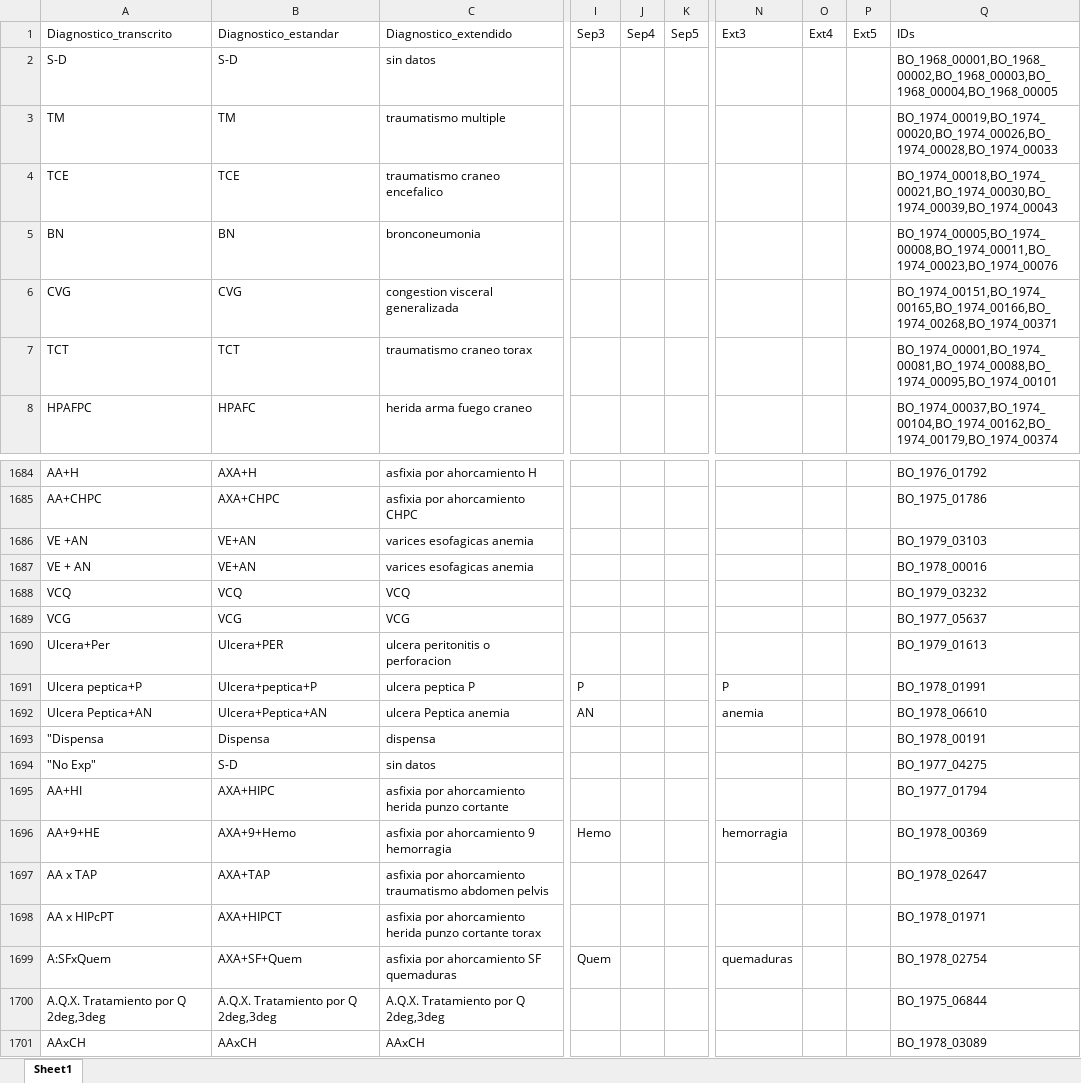
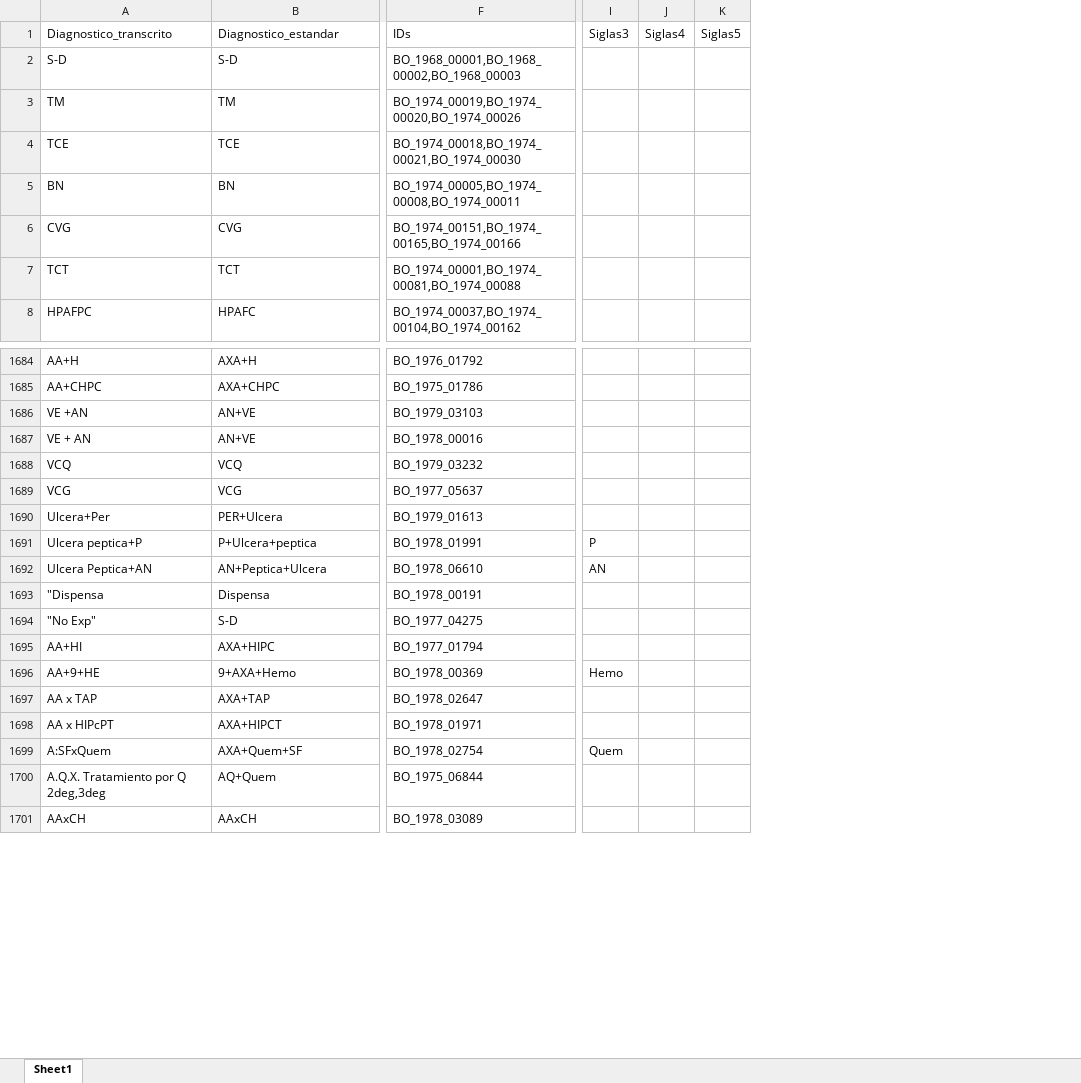
Before and after one commit to mar-esther23/SEMEFO_busqueda, an Excel workbook: catalogos/cat_diag_sustitucion_revisar.xlsx, sheet Sheet1, drawn as a sheet; only a part is shown, gaps mark what is left out; values as stored, in another font and other column widths than the file's, no cell formats; removed rows and columns are numbered as before the commit, all else as after; the diff covers the shown part only; the diff names each change by its address in the sheet, - before the commit and + after, or states it on an @@ line.

Commit message:
catalogo diagnostico

```diff
--- a/catalogos/cat_diag_sustitucion_revisar.xlsx (sheet Sheet1)
+++ b/catalogos/cat_diag_sustitucion_revisar.xlsx (sheet Sheet1)
-column C (Diagnostico_extendido), rows 2-8: sin datos | traumatismo multiple | traumatismo craneo encefalico | bronconeumonia | congestion visceral generalizada | traumatismo craneo torax | herida arma fuego craneo; rows 1684-1701: asfixia por ahorcamiento H | asfixia por ahorcamiento CHPC | varices esofagicas anemia | varices esofagicas anemia | VCQ | VCG | ulcera peritonitis o perforacion | ulcera peptica P | ulcera Peptica anemia | dispensa | sin datos | asfixia por ahorcamiento herida punzo cortante | asfixia por ahorcamiento 9 hemorragia | asfixia por ahorcamiento traumatismo abdomen pelvis | asfixia por ahorcamiento herida punzo cortante torax | asfixia por ahorcamiento SF quemaduras | A.Q.X. Tratamiento por Q 2deg,3deg | AAxCH
+column F (IDs), rows 2-8: BO_1968_00001,BO_1968_00002,BO_1968_00003 | BO_1974_00019,BO_1974_00020,BO_1974_00026 | BO_1974_00018,BO_1974_00021,BO_1974_00030 | BO_1974_00005,BO_1974_00008,BO_1974_00011 | BO_1974_00151,BO_1974_00165,BO_1974_00166 | BO_1974_00001,BO_1974_00081,BO_1974_00088 | BO_1974_00037,BO_1974_00104,BO_1974_00162; rows 1684-1701: BO_1976_01792 | BO_1975_01786 | BO_1979_03103 | BO_1978_00016 | BO_1979_03232 | BO_1977_05637 | BO_1979_01613 | BO_1978_01991 | BO_1978_06610 | BO_1978_00191 | BO_1977_04275 | BO_1977_01794 | BO_1978_00369 | BO_1978_02647 | BO_1978_01971 | BO_1978_02754 | BO_1975_06844 | BO_1978_03089
-column I (Sep3), rows 1691-1699: P | AN |  |  |  | Hemo |  |  | Quem
-column J (Sep4), empty
-column K (Sep5), empty
+column I (Siglas3), rows 1691-1699: P | AN |  |  |  | Hemo |  |  | Quem
+column J (Siglas4), empty
+column K (Siglas5), empty
-column N (Ext3), rows 1691-1699: P | anemia |  |  |  | hemorragia |  |  | quemaduras
-column O (Ext4), empty
-column P (Ext5), empty
-column Q (IDs), rows 2-8: BO_1968_00001,BO_1968_00002,BO_1968_00003,BO_1968_00004,BO_1968_00005 | BO_1974_00019,BO_1974_00020,BO_1974_00026,BO_1974_00028,BO_1974_00033 | BO_1974_00018,BO_1974_00021,BO_1974_00030,BO_1974_00039,BO_1974_00043 | BO_1974_00005,BO_1974_00008,BO_1974_00011,BO_1974_00023,BO_1974_00076 | BO_1974_00151,BO_1974_00165,BO_1974_00166,BO_1974_00268,BO_1974_00371 | BO_1974_00001,BO_1974_00081,BO_1974_00088,BO_1974_00095,BO_1974_00101 | BO_1974_00037,BO_1974_00104,BO_1974_00162,BO_1974_00179,BO_1974_00374; rows 1684-1701: BO_1976_01792 | BO_1975_01786 | BO_1979_03103 | BO_1978_00016 | BO_1979_03232 | BO_1977_05637 | BO_1979_01613 | BO_1978_01991 | BO_1978_06610 | BO_1978_00191 | BO_1977_04275 | BO_1977_01794 | BO_1978_00369 | BO_1978_02647 | BO_1978_01971 | BO_1978_02754 | BO_1975_06844 | BO_1978_03089
-B1686:B1687 (Diagnostico_estandar): VE+AN
+B1686:B1687 (Diagnostico_estandar): AN+VE
-B1690 (Diagnostico_estandar): Ulcera+PER
+B1690 (Diagnostico_estandar): PER+Ulcera
-B1691 (Diagnostico_estandar): Ulcera+peptica+P
+B1691 (Diagnostico_estandar): P+Ulcera+peptica
-B1692 (Diagnostico_estandar): Ulcera+Peptica+AN
+B1692 (Diagnostico_estandar): AN+Peptica+Ulcera
-B1696 (Diagnostico_estandar): AXA+9+Hemo
+B1696 (Diagnostico_estandar): 9+AXA+Hemo
-B1699 (Diagnostico_estandar): AXA+SF+Quem
+B1699 (Diagnostico_estandar): AXA+Quem+SF
-B1700 (Diagnostico_estandar): A.Q.X. Tratamiento por Q 2deg,3deg
+B1700 (Diagnostico_estandar): AQ+Quem
```
Also changed, not shown: 10 added columns and 1259 edited cells elsewhere in this sheet, cell formats, catalogos/cat_diag_sustitucion.xlsx, 7 other files.
